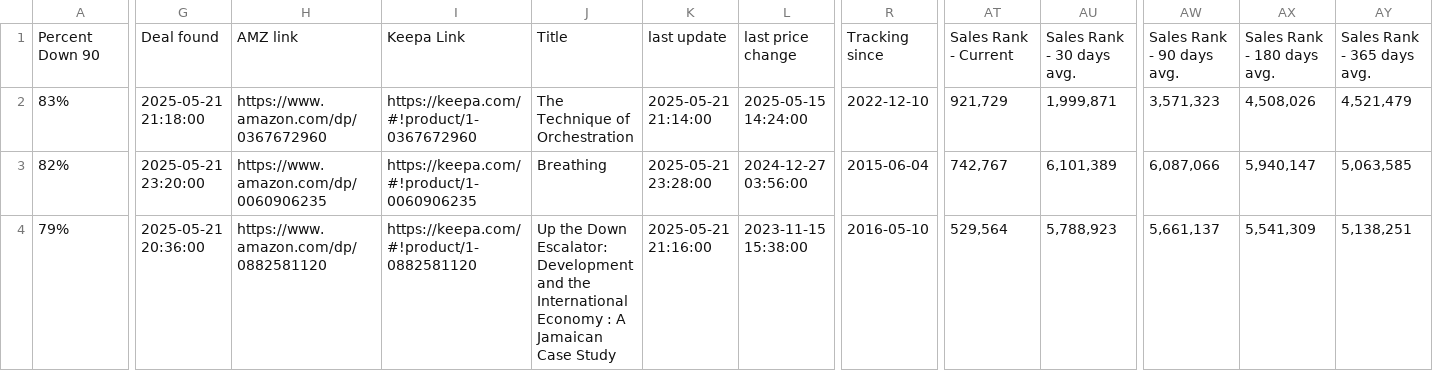
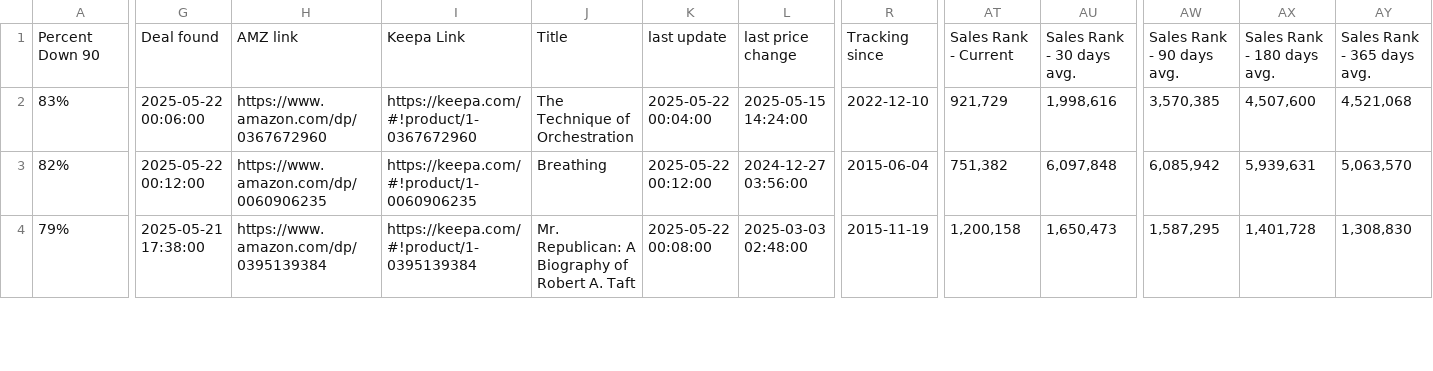
Before and after one commit to timemery/keepa-deals, a CSV file: Keepa_Deals_Export.csv, drawn as a sheet; only a part is shown, gaps mark what is left out; the diff covers the shown part only; the diff names each change by its address in the sheet, - before the commit and + after, or states it on an @@ line.

```diff
--- a/Keepa_Deals_Export.csv
+++ b/Keepa_Deals_Export.csv
-G2: 2025-05-21 21:18:00
+G2: 2025-05-22 00:06:00
-K2: 2025-05-21 21:14:00
+K2: 2025-05-22 00:04:00
-AU2: 1,999,871
+AU2: 1,998,616
-AW2: 3,571,323
+AW2: 3,570,385
-AX2: 4,508,026
+AX2: 4,507,600
-AY2: 4,521,479
+AY2: 4,521,068
-G3: 2025-05-21 23:20:00
+G3: 2025-05-22 00:12:00
-K3: 2025-05-21 23:28:00
+K3: 2025-05-22 00:12:00
-AT3: 742,767
+AT3: 751,382
-AU3: 6,101,389
+AU3: 6,097,848
-AW3: 6,087,066
+AW3: 6,085,942
-AX3: 5,940,147
+AX3: 5,939,631
-AY3: 5,063,585
+AY3: 5,063,570
-G4: 2025-05-21 20:36:00
+G4: 2025-05-21 17:38:00
-H4: https://www.amazon.com/dp/0882581120
+H4: https://www.amazon.com/dp/0395139384
-I4: https://keepa.com/#!product/1-0882581120
+I4: https://keepa.com/#!product/1-0395139384
-J4: Up the Down Escalator: Development and the International Economy : A Jamaican Case Study
+J4: Mr. Republican: A Biography of Robert A. Taft
-K4: 2025-05-21 21:16:00
+K4: 2025-05-22 00:08:00
-L4: 2023-11-15 15:38:00
+L4: 2025-03-03 02:48:00
-R4: 2016-05-10
+R4: 2015-11-19
-AT4: 529,564
+AT4: 1,200,158
-AU4: 5,788,923
+AU4: 1,650,473
-AW4: 5,661,137
+AW4: 1,587,295
-AX4: 5,541,309
+AX4: 1,401,728
-AY4: 5,138,251
+AY4: 1,308,830
```
Also changed, not shown: 67 edited cells elsewhere in this file, 3 other files.
